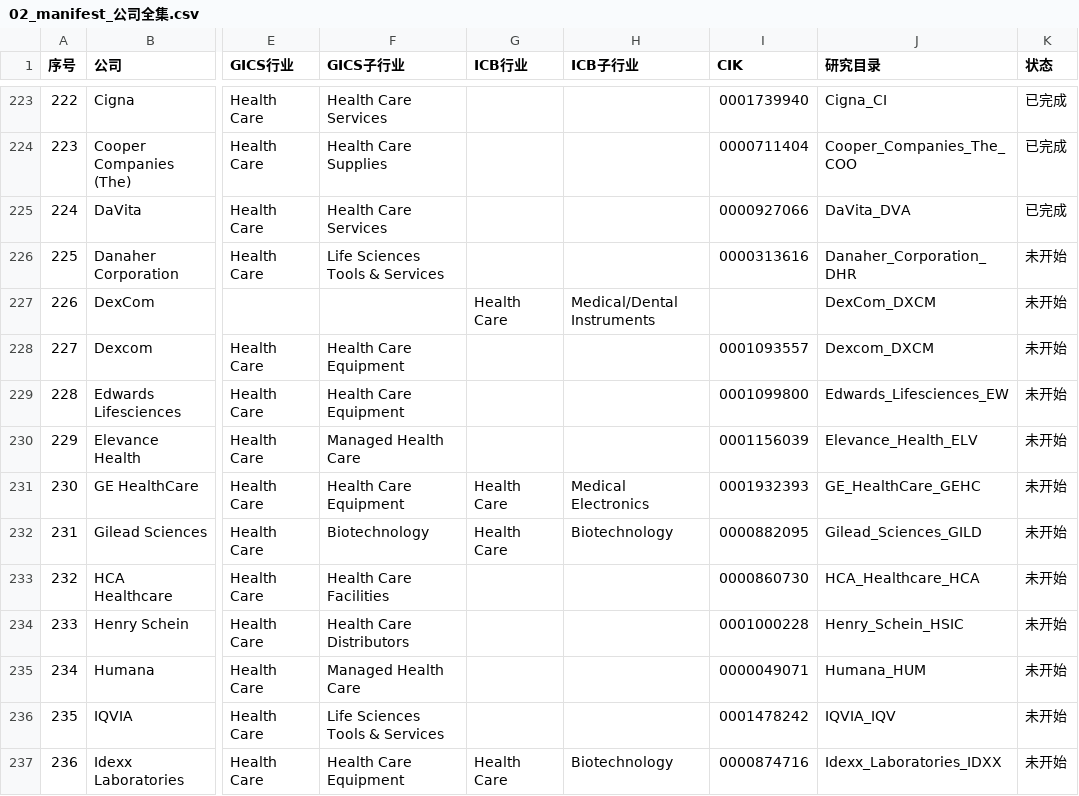
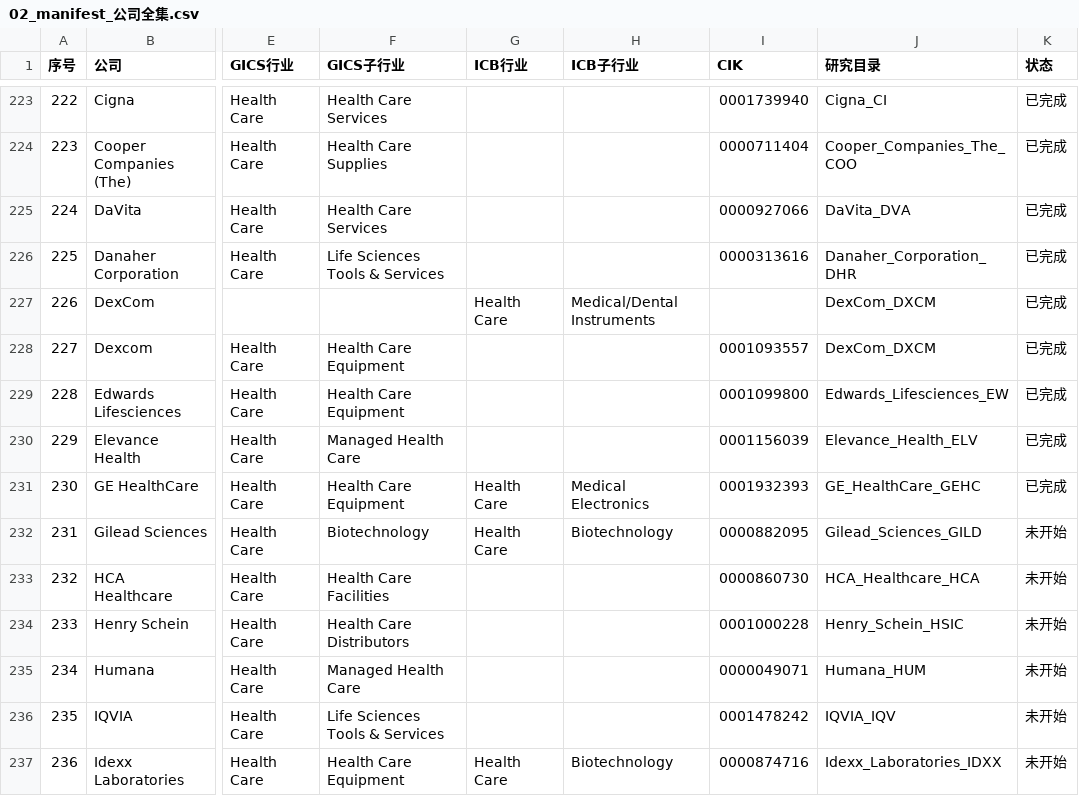
Before and after one commit to FrenkieLeo/TradeSkills, a CSV file: 标普500+纳指100全面分析/02_manifest_公司全集.csv, drawn as a sheet; only a part is shown, gaps mark what is left out; the diff names each change by its address in the sheet, - before the commit and + after, or states it on an @@ line.

Commit message:
Batch-044: update 02_manifest_公司全集.csv

```diff
--- a/标普500+纳指100全面分析/02_manifest_公司全集.csv
+++ b/标普500+纳指100全面分析/02_manifest_公司全集.csv
-K226:K231 (状态): 未开始
+K226:K231 (状态): 已完成
-J228 (研究目录): Dexcom_DXCM
+J228 (研究目录): DexCom_DXCM
```
